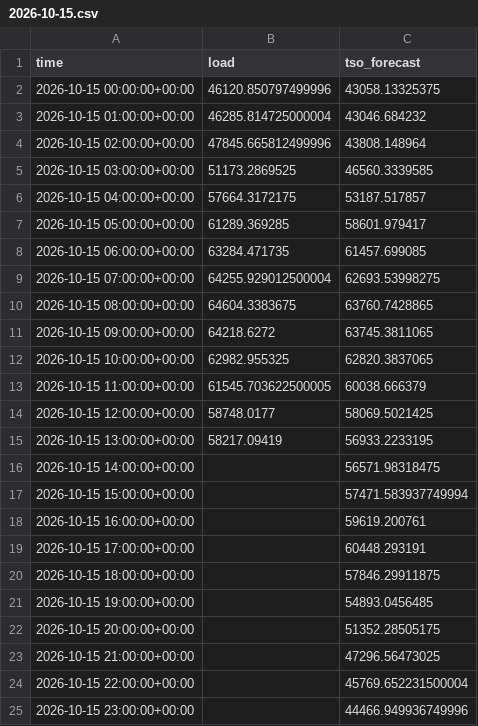
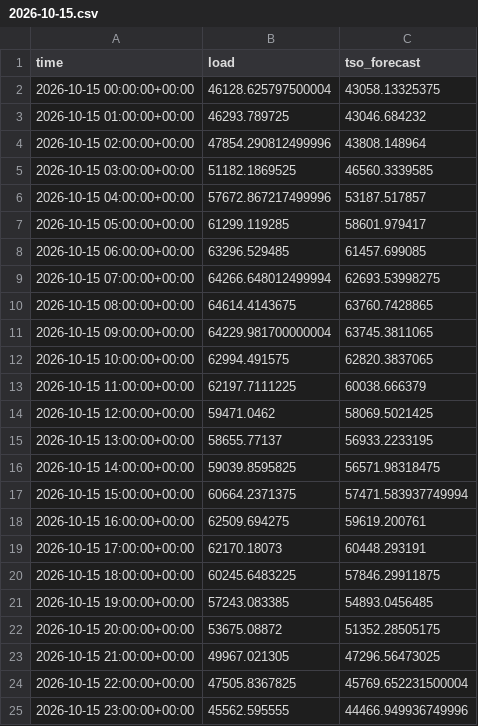
Before and after one commit to franrolotti/loadcast, a CSV file: actuals/DE/2026-10-15.csv, drawn as a sheet.

```diff
--- a/actuals/DE/2026-10-15.csv
+++ b/actuals/DE/2026-10-15.csv
@@ -1,25 +1,25 @@
 time,load,tso_forecast
-2026-10-15 00:00:00+00:00,46120.850797499996,43058.13325375
-2026-10-15 01:00:00+00:00,46285.814725000004,43046.684232
-2026-10-15 02:00:00+00:00,47845.665812499996,43808.148964
-2026-10-15 03:00:00+00:00,51173.2869525,46560.3339585
-2026-10-15 04:00:00+00:00,57664.3172175,53187.517857
-2026-10-15 05:00:00+00:00,61289.369285,58601.979417
-2026-10-15 06:00:00+00:00,63284.471735,61457.699085
-2026-10-15 07:00:00+00:00,64255.929012500004,62693.53998275
-2026-10-15 08:00:00+00:00,64604.3383675,63760.7428865
-2026-10-15 09:00:00+00:00,64218.6272,63745.3811065
-2026-10-15 10:00:00+00:00,62982.955325,62820.3837065
-2026-10-15 11:00:00+00:00,61545.703622500005,60038.666379
-2026-10-15 12:00:00+00:00,58748.0177,58069.5021425
-2026-10-15 13:00:00+00:00,58217.09419,56933.2233195
-2026-10-15 14:00:00+00:00,,56571.98318475
-2026-10-15 15:00:00+00:00,,57471.583937749994
-2026-10-15 16:00:00+00:00,,59619.200761
-2026-10-15 17:00:00+00:00,,60448.293191
-2026-10-15 18:00:00+00:00,,57846.29911875
-2026-10-15 19:00:00+00:00,,54893.0456485
-2026-10-15 20:00:00+00:00,,51352.28505175
-2026-10-15 21:00:00+00:00,,47296.56473025
-2026-10-15 22:00:00+00:00,,45769.652231500004
-2026-10-15 23:00:00+00:00,,44466.949936749996
+2026-10-15 00:00:00+00:00,46128.625797500004,43058.13325375
+2026-10-15 01:00:00+00:00,46293.789725,43046.684232
+2026-10-15 02:00:00+00:00,47854.290812499996,43808.148964
+2026-10-15 03:00:00+00:00,51182.1869525,46560.3339585
+2026-10-15 04:00:00+00:00,57672.867217499996,53187.517857
+2026-10-15 05:00:00+00:00,61299.119285,58601.979417
+2026-10-15 06:00:00+00:00,63296.529485,61457.699085
+2026-10-15 07:00:00+00:00,64266.648012499994,62693.53998275
+2026-10-15 08:00:00+00:00,64614.4143675,63760.7428865
+2026-10-15 09:00:00+00:00,64229.981700000004,63745.3811065
+2026-10-15 10:00:00+00:00,62994.491575,62820.3837065
+2026-10-15 11:00:00+00:00,62197.7111225,60038.666379
+2026-10-15 12:00:00+00:00,59471.0462,58069.5021425
+2026-10-15 13:00:00+00:00,58655.77137,56933.2233195
+2026-10-15 14:00:00+00:00,59039.8595825,56571.98318475
+2026-10-15 15:00:00+00:00,60664.2371375,57471.583937749994
+2026-10-15 16:00:00+00:00,62509.694275,59619.200761
+2026-10-15 17:00:00+00:00,62170.18073,60448.293191
+2026-10-15 18:00:00+00:00,60245.6483225,57846.29911875
+2026-10-15 19:00:00+00:00,57243.083385,54893.0456485
+2026-10-15 20:00:00+00:00,53675.08872,51352.28505175
+2026-10-15 21:00:00+00:00,49967.021305,47296.56473025
+2026-10-15 22:00:00+00:00,47505.8367825,45769.652231500004
+2026-10-15 23:00:00+00:00,45562.595555,44466.949936749996
```
Also changed, not shown: actuals/DE/2026-10-16.csv, actuals/ES/2026-10-15.csv, 13 other files.
